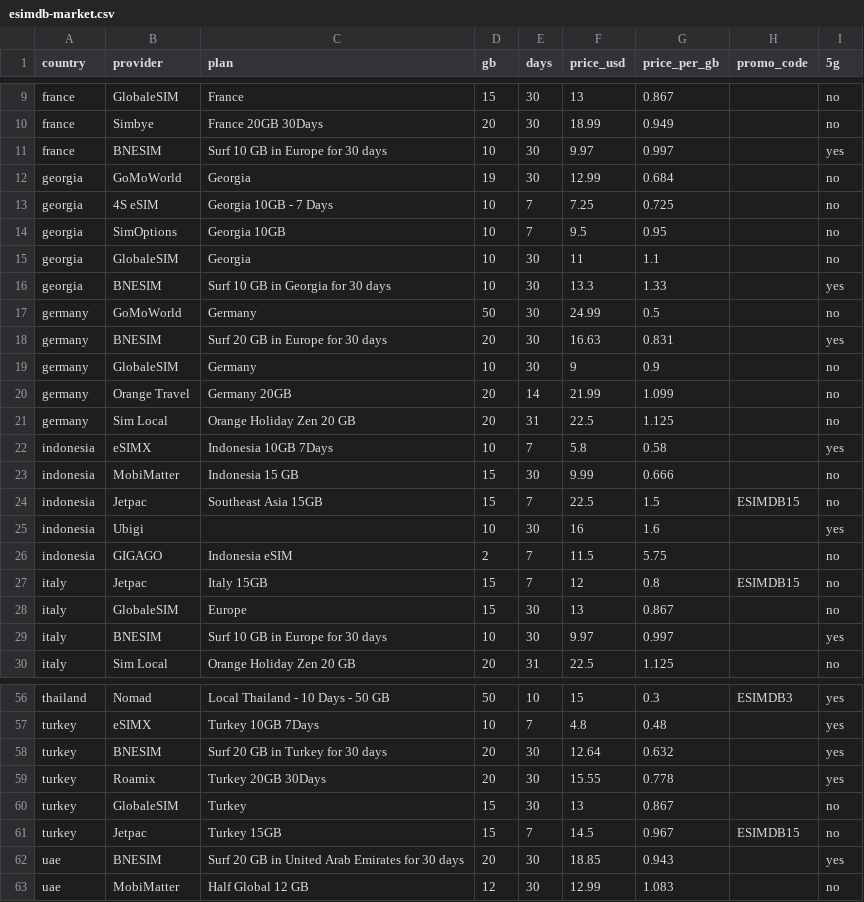
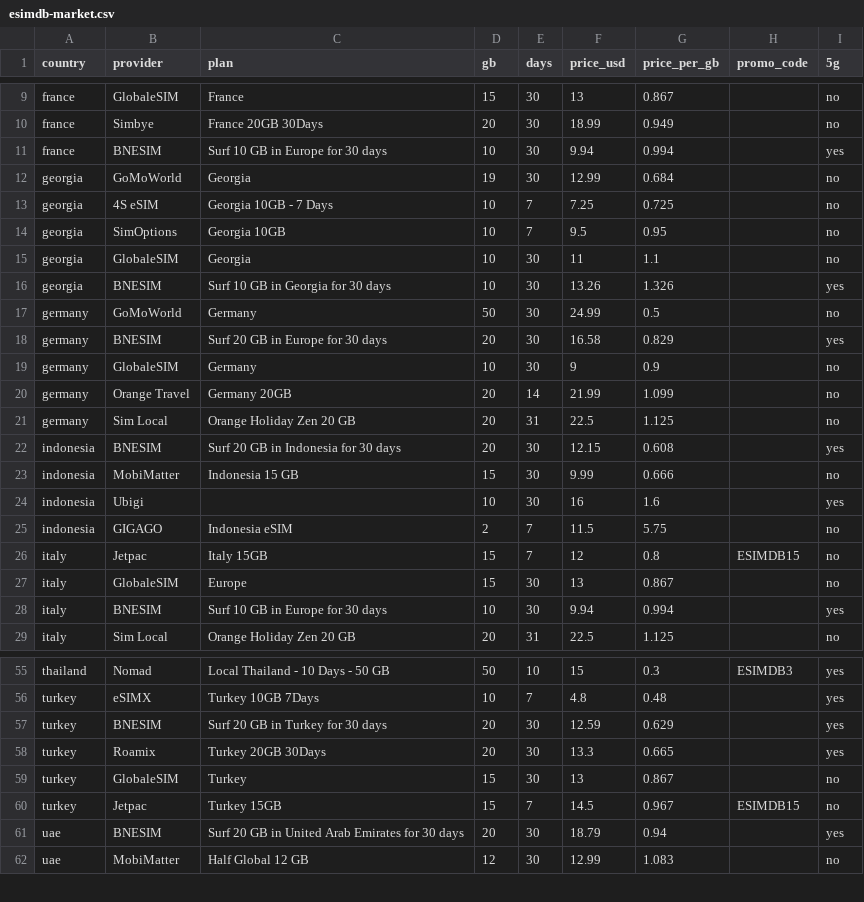
Before and after one commit to s11158/esim, a CSV file: data/esimdb-market.csv, drawn as a sheet; only a part is shown, gaps mark what is left out; the diff covers the shown part only.

```diff
--- a/data/esimdb-market.csv
+++ b/data/esimdb-market.csv
@@ -10,3 +10,3 @@ france,"GlobaleSIM","France",15,30,13,0.867,,no
 france,"Simbye","France 20GB 30Days",20,30,18.99,0.949,,no
-france,"BNESIM","Surf 10 GB in Europe for 30 days",10,30,9.97,0.997,,yes
+france,"BNESIM","Surf 10 GB in Europe for 30 days",10,30,9.94,0.994,,yes
 georgia,"GoMoWorld","Georgia",19,30,12.99,0.684,,no
@@ -15,5 +15,5 @@ georgia,"SimOptions","Georgia 10GB",10,7,9.5,0.95,,no
 georgia,"GlobaleSIM","Georgia",10,30,11,1.1,,no
-georgia,"BNESIM","Surf 10 GB in Georgia for 30 days",10,30,13.3,1.33,,yes
+georgia,"BNESIM","Surf 10 GB in Georgia for 30 days",10,30,13.26,1.326,,yes
 germany,"GoMoWorld","Germany",50,30,24.99,0.5,,no
-germany,"BNESIM","Surf 20 GB in Europe for 30 days",20,30,16.63,0.831,,yes
+germany,"BNESIM","Surf 20 GB in Europe for 30 days",20,30,16.58,0.829,,yes
 germany,"GlobaleSIM","Germany",10,30,9,0.9,,no
@@ -21,5 +21,4 @@ germany,"Orange Travel","Germany 20GB",20,14,21.99,1.099,,no
 germany,"Sim Local","Orange Holiday Zen 20 GB",20,31,22.5,1.125,,no
-indonesia,"eSIMX","Indonesia 10GB 7Days",10,7,5.8,0.58,,yes
+indonesia,"BNESIM","Surf 20 GB in Indonesia for 30 days",20,30,12.15,0.608,,yes
 indonesia,"MobiMatter","Indonesia 15 GB",15,30,9.99,0.666,,no
-indonesia,"Jetpac","Southeast Asia 15GB",15,7,22.5,1.5,ESIMDB15,no
 indonesia,"Ubigi","",10,30,16,1.6,,yes
@@ -28,3 +27,3 @@ italy,"Jetpac","Italy 15GB",15,7,12,0.8,ESIMDB15,no
 italy,"GlobaleSIM","Europe",15,30,13,0.867,,no
-italy,"BNESIM","Surf 10 GB in Europe for 30 days",10,30,9.97,0.997,,yes
+italy,"BNESIM","Surf 10 GB in Europe for 30 days",10,30,9.94,0.994,,yes
 italy,"Sim Local","Orange Holiday Zen 20 GB",20,31,22.5,1.125,,no
@@ -57,7 +56,7 @@ thailand,"Nomad","Local Thailand - 10 Days - 50 GB",50,10,15,0.3,ESIMDB3,yes
 turkey,"eSIMX","Turkey 10GB 7Days",10,7,4.8,0.48,,yes
-turkey,"BNESIM","Surf 20 GB in Turkey for 30 days",20,30,12.64,0.632,,yes
-turkey,"Roamix","Turkey 20GB 30Days",20,30,15.55,0.778,,yes
+turkey,"BNESIM","Surf 20 GB in Turkey for 30 days",20,30,12.59,0.629,,yes
+turkey,"Roamix","Turkey 20GB 30Days",20,30,13.3,0.665,,yes
 turkey,"GlobaleSIM","Turkey",15,30,13,0.867,,no
 turkey,"Jetpac","Turkey 15GB",15,7,14.5,0.967,ESIMDB15,no
-uae,"BNESIM","Surf 20 GB in United Arab Emirates for 30 days",20,30,18.85,0.943,,yes
+uae,"BNESIM","Surf 20 GB in United Arab Emirates for 30 days",20,30,18.79,0.94,,yes
 uae,"MobiMatter","Half Global 12 GB",12,30,12.99,1.083,,no
```
Also changed, not shown: 8 edited cells elsewhere in this file, data/market-gaps.csv, data/market-map.csv, 2 other files.
